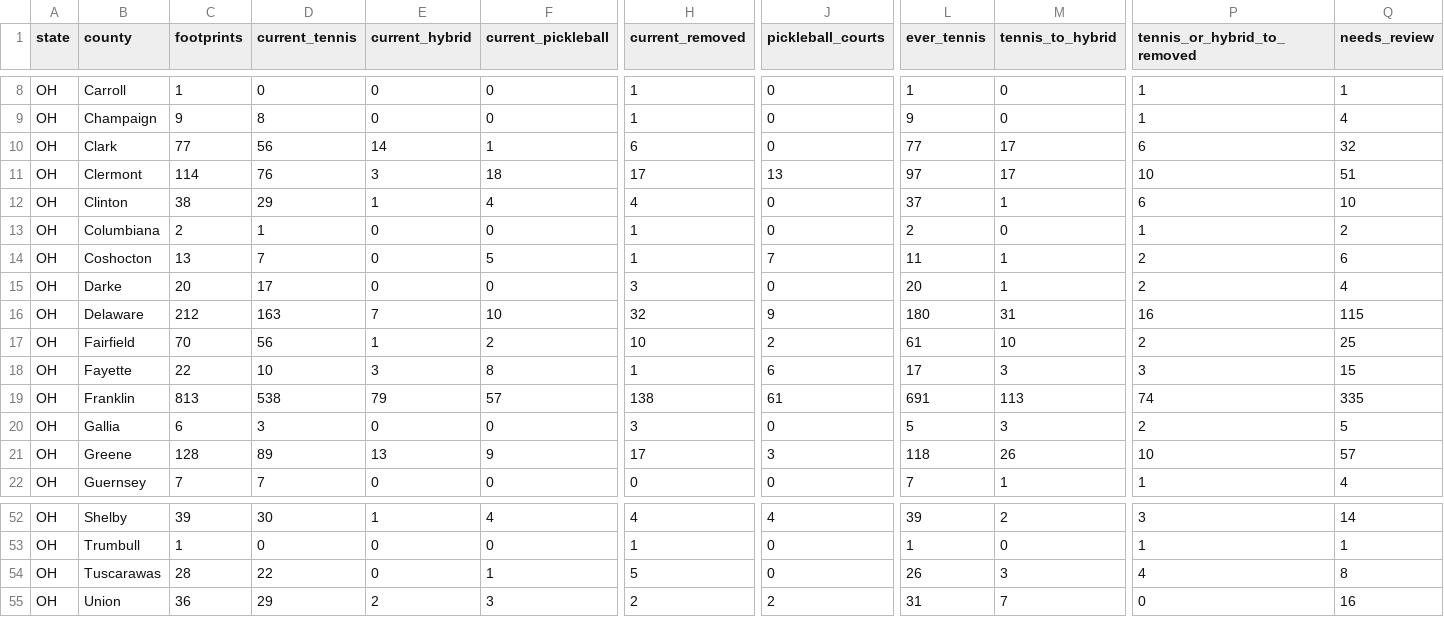
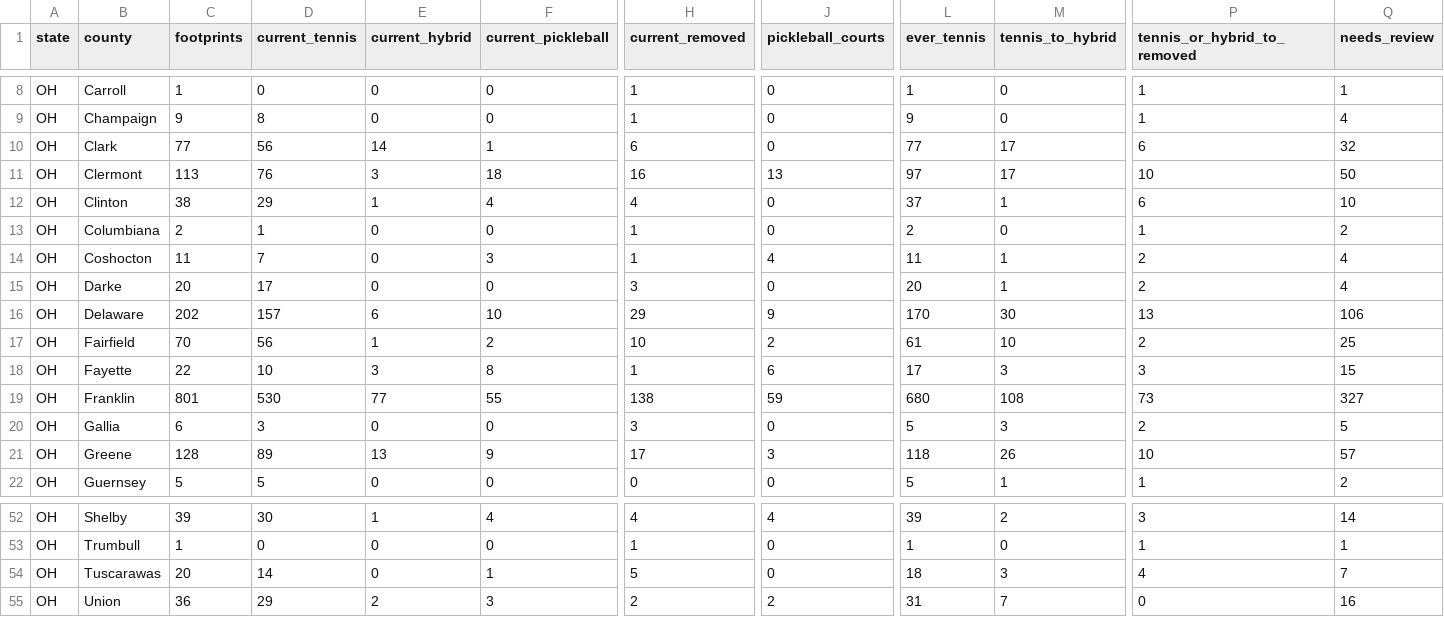
Before and after one commit to MangoScott/court-watch, a CSV file: data/output/summary_by_county.csv, drawn as a sheet; only a part is shown, gaps mark what is left out; the diff covers the shown part only; the diff names each change by its address in the sheet, - before the commit and + after, or states it on an @@ line.

```diff
--- a/data/output/summary_by_county.csv
+++ b/data/output/summary_by_county.csv
-C11 (footprints): 114
+C11 (footprints): 113
-H11 (current_removed): 17
+H11 (current_removed): 16
-Q11 (needs_review): 51
+Q11 (needs_review): 50
-C14 (footprints): 13
+C14 (footprints): 11
-F14 (current_pickleball): 5
+F14 (current_pickleball): 3
-J14 (pickleball_courts): 7
+J14 (pickleball_courts): 4
-Q14 (needs_review): 6
+Q14 (needs_review): 4
-C16 (footprints): 212
+C16 (footprints): 202
-D16 (current_tennis): 163
+D16 (current_tennis): 157
-E16 (current_hybrid): 7
+E16 (current_hybrid): 6
-H16 (current_removed): 32
+H16 (current_removed): 29
-L16 (ever_tennis): 180
+L16 (ever_tennis): 170
-M16 (tennis_to_hybrid): 31
+M16 (tennis_to_hybrid): 30
-P16 (tennis_or_hybrid_to_removed): 16
+P16 (tennis_or_hybrid_to_removed): 13
-Q16 (needs_review): 115
+Q16 (needs_review): 106
-C19 (footprints): 813
+C19 (footprints): 801
-D19 (current_tennis): 538
+D19 (current_tennis): 530
-E19 (current_hybrid): 79
+E19 (current_hybrid): 77
-F19 (current_pickleball): 57
+F19 (current_pickleball): 55
-J19 (pickleball_courts): 61
+J19 (pickleball_courts): 59
-L19 (ever_tennis): 691
+L19 (ever_tennis): 680
-M19 (tennis_to_hybrid): 113
+M19 (tennis_to_hybrid): 108
-P19 (tennis_or_hybrid_to_removed): 74
+P19 (tennis_or_hybrid_to_removed): 73
-Q19 (needs_review): 335
+Q19 (needs_review): 327
-C22 (footprints): 7
+C22 (footprints): 5
-D22 (current_tennis): 7
+D22 (current_tennis): 5
-L22 (ever_tennis): 7
+L22 (ever_tennis): 5
-Q22 (needs_review): 4
+Q22 (needs_review): 2
-C54 (footprints): 28
+C54 (footprints): 20
-D54 (current_tennis): 22
+D54 (current_tennis): 14
-L54 (ever_tennis): 26
+L54 (ever_tennis): 18
-Q54 (needs_review): 8
+Q54 (needs_review): 7
```
Also changed, not shown: 32 edited cells elsewhere in this file, data/change/review_queue.csv, data/osm/OH_sites.csv, 20 other files.
